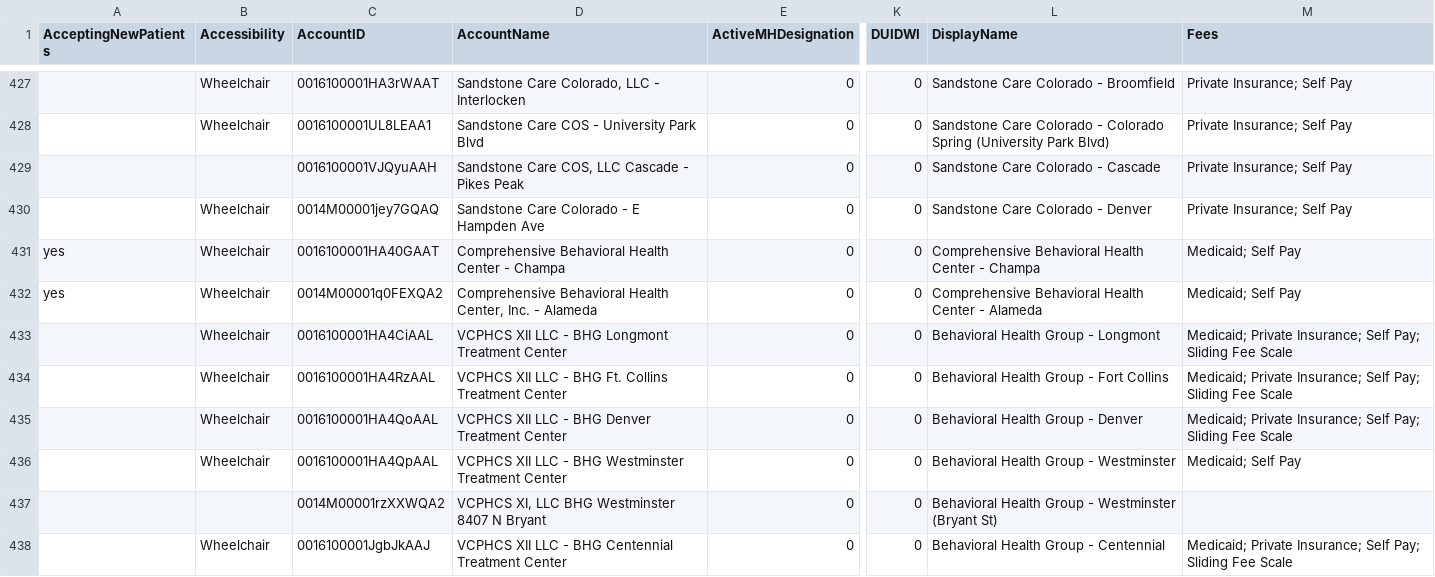
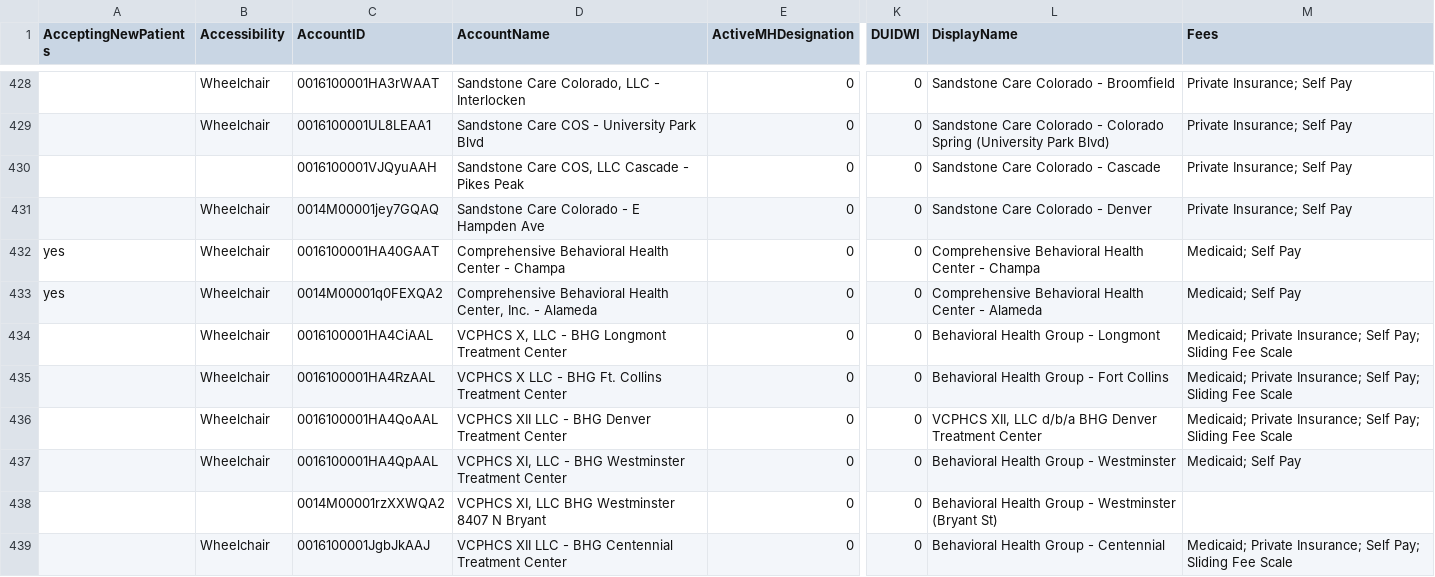
Before and after one commit to bloom-works/ownpath, a CSV file: raw_data/ladders.csv, drawn as a sheet; only a part is shown, gaps mark what is left out; addresses are those after the commit; the diff covers the shown part only; the diff names each change by its address in the sheet, - before the commit and + after, or states it on an @@ line.

Commit message:
Automated LADDERS commit 20230130-161447053

```diff
--- a/raw_data/ladders.csv
+++ b/raw_data/ladders.csv
-D434 (AccountName): VCPHCS XII LLC -…
+D434 (AccountName): VCPHCS X, LLC -…
-D435 (AccountName): VCPHCS XII LLC -…
+D435 (AccountName): VCPHCS X LLC -…
-L436 (DisplayName): Behavioral Health Group - Denver
+L436 (DisplayName): VCPHCS XII, LLC d/b/a BHG Denver Treatment Center
-D437 (AccountName): VCPHCS XII LLC -…
+D437 (AccountName): VCPHCS XI, LLC -…
```
Also changed, not shown: 1 added row, 2 removed rows and 27 edited cells elsewhere in this file.
